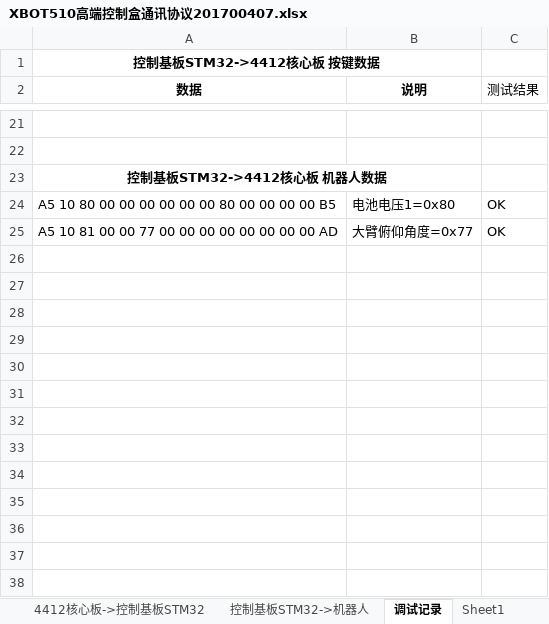
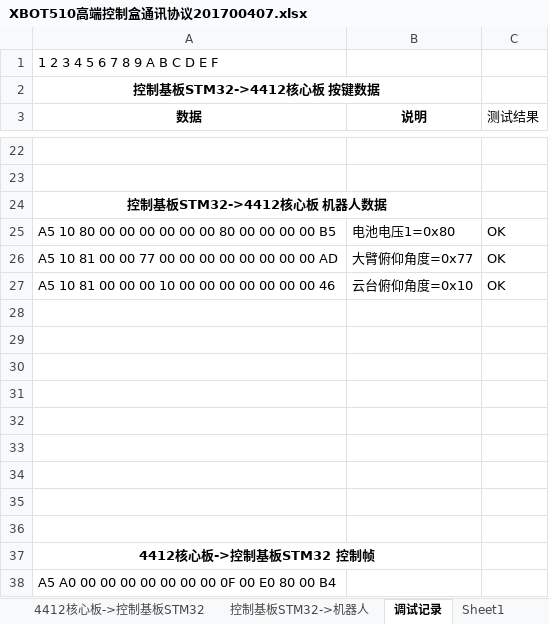
Before and after one commit to wuxinyou/05-XBotHighCtrlBox, an Excel workbook: 01-系统设计/通信协议/XBOT510高端控制盒通讯协议201700407.xlsx, sheet 调试记录, drawn as a sheet; only a part is shown, gaps mark what is left out; values as stored, in another font and other column widths than the file's, no borders; the diff names each change by its address in the sheet, - before the commit and + after, or states it on an @@ line.

```diff
--- a/01-系统设计/通信协议/XBOT510高端控制盒通讯协议201700407.xlsx (sheet 调试记录)
+++ b/01-系统设计/通信协议/XBOT510高端控制盒通讯协议201700407.xlsx (sheet 调试记录)
+row 1: 1 2 3 4 5 6 7 8 9 A B C D E F
+row 27: A5 10 81 00 00 00 10 00 00 00 00 00 00 00 46 | 云台俯仰角度=0x10 | OK
+row 28: (empty)
+row 29: (empty)
+row 30: (empty)
+row 31: (empty)
+row 32: (empty)
+row 33: (empty)
+row 34: (empty)
+row 35: (empty)
+row 36: (empty)
+row 37: 4412核心板->控制基板STM32 控制帧
+row 38: A5 A0 00 00 00 00 00 00 00 0F 00 E0 80 00 B4
```
Also changed, not shown: sheet 控制基板STM32->4412核心板, 35 other files.
